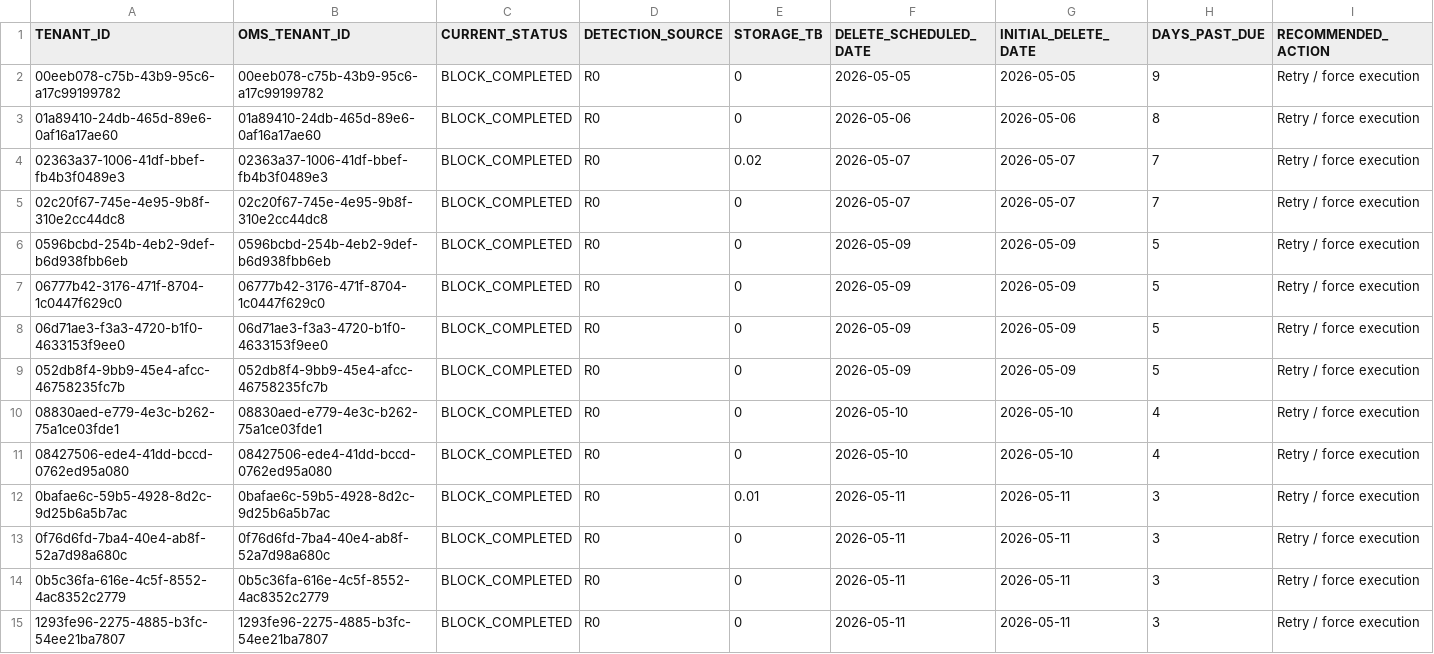
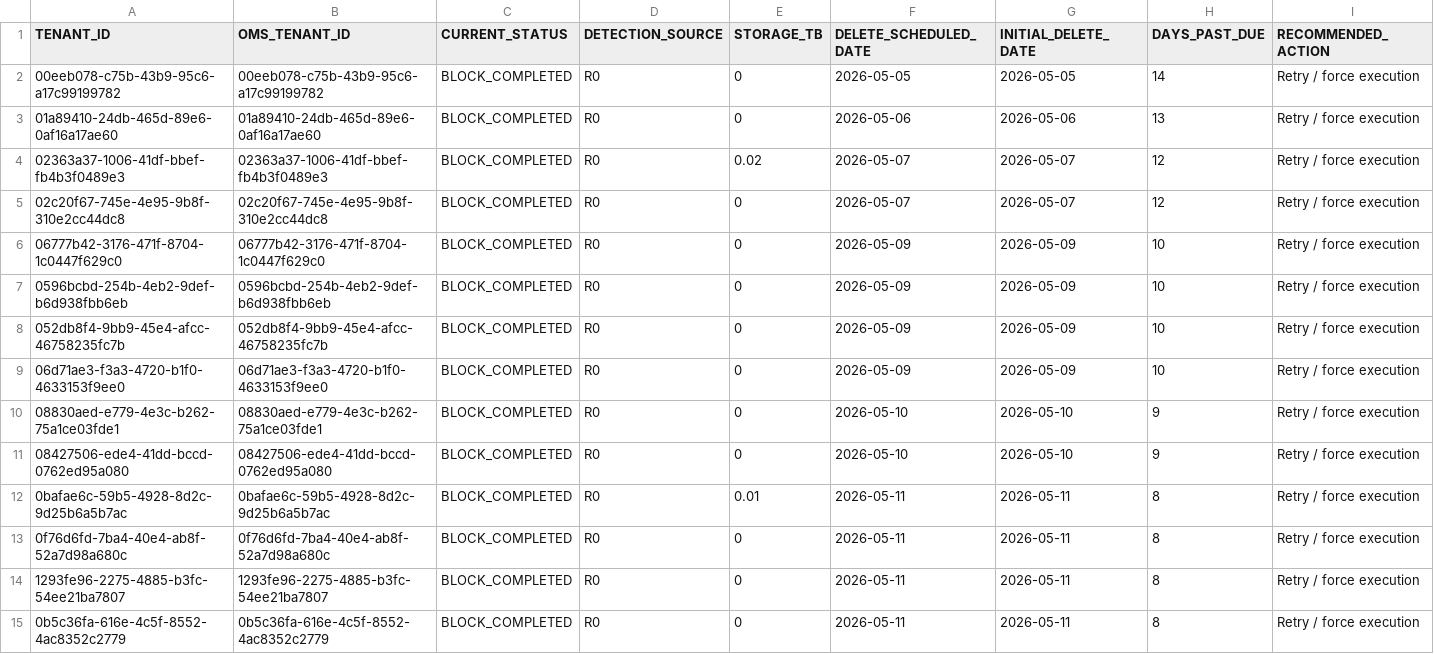
Before and after one commit to varunvaithy/fab-biweekly-dashboard, a CSV file: deletion-plan/Results for Dashboard/DD7.csv, drawn as a sheet; only a part is shown; the diff covers the shown part only.

Commit message:
Systematic refresh: sync latest DD data and make dashboard splits fully data-driven

```diff
--- a/deletion-plan/Results for Dashboard/DD7.csv
+++ b/deletion-plan/Results for Dashboard/DD7.csv
@@ -1,15 +1,15 @@
 TENANT_ID,OMS_TENANT_ID,CURRENT_STATUS,DETECTION_SOURCE,STORAGE_TB,DELETE_SCHEDULED_DATE,INITIAL_DELETE_DATE,DAYS_PAST_DUE,RECOMMENDED_ACTION
-00eeb078-c75b-43b9-95c6-a17c99199782,00eeb078-c75b-43b9-95c6-a17c99199782,BLOCK_COMPLETED,R0,0,2026-05-05,2026-05-05,9,Retry / force execution
-01a89410-24db-465d-89e6-0af16a17ae60,01a89410-24db-465d-89e6-0af16a17ae60,BLOCK_COMPLETED,R0,0,2026-05-06,2026-05-06,8,Retry / force execution
-02363a37-1006-41df-bbef-fb4b3f0489e3,02363a37-1006-41df-bbef-fb4b3f0489e3,BLOCK_COMPLETED,R0,0.02,2026-05-07,2026-05-07,7,Retry / force execution
-02c20f67-745e-4e95-9b8f-310e2cc44dc8,02c20f67-745e-4e95-9b8f-310e2cc44dc8,BLOCK_COMPLETED,R0,0,2026-05-07,2026-05-07,7,Retry / force execution
-0596bcbd-254b-4eb2-9def-b6d938fbb6eb,0596bcbd-254b-4eb2-9def-b6d938fbb6eb,BLOCK_COMPLETED,R0,0,2026-05-09,2026-05-09,5,Retry / force execution
-06777b42-3176-471f-8704-1c0447f629c0,06777b42-3176-471f-8704-1c0447f629c0,BLOCK_COMPLETED,R0,0,2026-05-09,2026-05-09,5,Retry / force execution
-06d71ae3-f3a3-4720-b1f0-4633153f9ee0,06d71ae3-f3a3-4720-b1f0-4633153f9ee0,BLOCK_COMPLETED,R0,0,2026-05-09,2026-05-09,5,Retry / force execution
-052db8f4-9bb9-45e4-afcc-46758235fc7b,052db8f4-9bb9-45e4-afcc-46758235fc7b,BLOCK_COMPLETED,R0,0,2026-05-09,2026-05-09,5,Retry / force execution
-08830aed-e779-4e3c-b262-75a1ce03fde1,08830aed-e779-4e3c-b262-75a1ce03fde1,BLOCK_COMPLETED,R0,0,2026-05-10,2026-05-10,4,Retry / force execution
-08427506-ede4-41dd-bccd-0762ed95a080,08427506-ede4-41dd-bccd-0762ed95a080,BLOCK_COMPLETED,R0,0,2026-05-10,2026-05-10,4,Retry / force execution
-0bafae6c-59b5-4928-8d2c-9d25b6a5b7ac,0bafae6c-59b5-4928-8d2c-9d25b6a5b7ac,BLOCK_COMPLETED,R0,0.01,2026-05-11,2026-05-11,3,Retry / force execution
-0f76d6fd-7ba4-40e4-ab8f-52a7d98a680c,0f76d6fd-7ba4-40e4-ab8f-52a7d98a680c,BLOCK_COMPLETED,R0,0,2026-05-11,2026-05-11,3,Retry / force execution
-0b5c36fa-616e-4c5f-8552-4ac8352c2779,0b5c36fa-616e-4c5f-8552-4ac8352c2779,BLOCK_COMPLETED,R0,0,2026-05-11,2026-05-11,3,Retry / force execution
-1293fe96-2275-4885-b3fc-54ee21ba7807,1293fe96-2275-4885-b3fc-54ee21ba7807,BLOCK_COMPLETED,R0,0,2026-05-11,2026-05-11,3,Retry / force execution
+00eeb078-c75b-43b9-95c6-a17c99199782,00eeb078-c75b-43b9-95c6-a17c99199782,BLOCK_COMPLETED,R0,0,2026-05-05,2026-05-05,14,Retry / force execution
+01a89410-24db-465d-89e6-0af16a17ae60,01a89410-24db-465d-89e6-0af16a17ae60,BLOCK_COMPLETED,R0,0,2026-05-06,2026-05-06,13,Retry / force execution
+02363a37-1006-41df-bbef-fb4b3f0489e3,02363a37-1006-41df-bbef-fb4b3f0489e3,BLOCK_COMPLETED,R0,0.02,2026-05-07,2026-05-07,12,Retry / force execution
+02c20f67-745e-4e95-9b8f-310e2cc44dc8,02c20f67-745e-4e95-9b8f-310e2cc44dc8,BLOCK_COMPLETED,R0,0,2026-05-07,2026-05-07,12,Retry / force execution
+06777b42-3176-471f-8704-1c0447f629c0,06777b42-3176-471f-8704-1c0447f629c0,BLOCK_COMPLETED,R0,0,2026-05-09,2026-05-09,10,Retry / force execution
+0596bcbd-254b-4eb2-9def-b6d938fbb6eb,0596bcbd-254b-4eb2-9def-b6d938fbb6eb,BLOCK_COMPLETED,R0,0,2026-05-09,2026-05-09,10,Retry / force execution
+052db8f4-9bb9-45e4-afcc-46758235fc7b,052db8f4-9bb9-45e4-afcc-46758235fc7b,BLOCK_COMPLETED,R0,0,2026-05-09,2026-05-09,10,Retry / force execution
+06d71ae3-f3a3-4720-b1f0-4633153f9ee0,06d71ae3-f3a3-4720-b1f0-4633153f9ee0,BLOCK_COMPLETED,R0,0,2026-05-09,2026-05-09,10,Retry / force execution
+08830aed-e779-4e3c-b262-75a1ce03fde1,08830aed-e779-4e3c-b262-75a1ce03fde1,BLOCK_COMPLETED,R0,0,2026-05-10,2026-05-10,9,Retry / force execution
+08427506-ede4-41dd-bccd-0762ed95a080,08427506-ede4-41dd-bccd-0762ed95a080,BLOCK_COMPLETED,R0,0,2026-05-10,2026-05-10,9,Retry / force execution
+0bafae6c-59b5-4928-8d2c-9d25b6a5b7ac,0bafae6c-59b5-4928-8d2c-9d25b6a5b7ac,BLOCK_COMPLETED,R0,0.01,2026-05-11,2026-05-11,8,Retry / force execution
+0f76d6fd-7ba4-40e4-ab8f-52a7d98a680c,0f76d6fd-7ba4-40e4-ab8f-52a7d98a680c,BLOCK_COMPLETED,R0,0,2026-05-11,2026-05-11,8,Retry / force execution
+1293fe96-2275-4885-b3fc-54ee21ba7807,1293fe96-2275-4885-b3fc-54ee21ba7807,BLOCK_COMPLETED,R0,0,2026-05-11,2026-05-11,8,Retry / force execution
+0b5c36fa-616e-4c5f-8552-4ac8352c2779,0b5c36fa-616e-4c5f-8552-4ac8352c2779,BLOCK_COMPLETED,R0,0,2026-05-11,2026-05-11,8,Retry / force execution
```
Also changed, not shown: 5 added rows, 5 removed rows and 6 edited cells elsewhere in this file, deletion-plan/Results for Dashboard/DD1.csv, deletion-plan/Results for Dashboard/DD2.csv, 10 other files.
